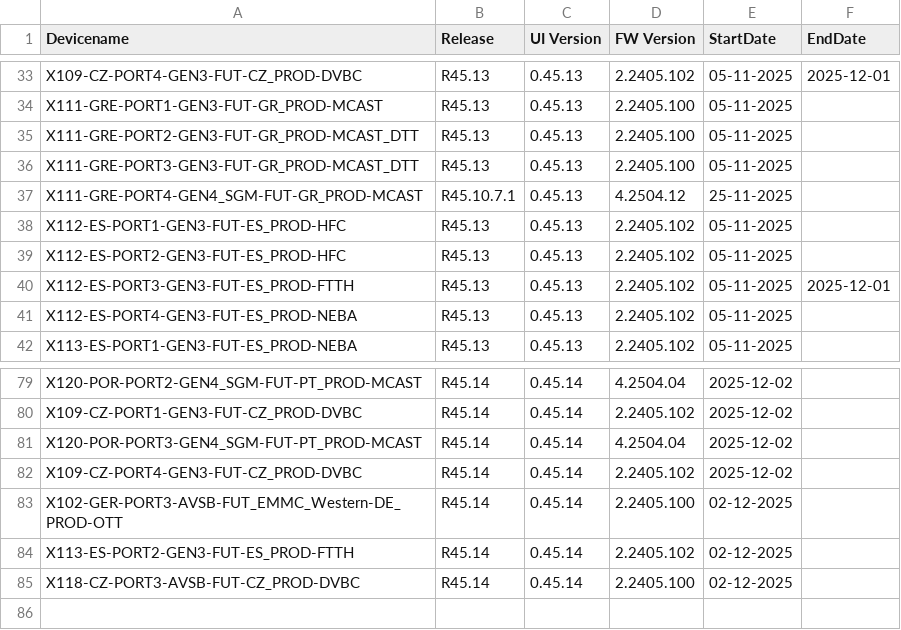
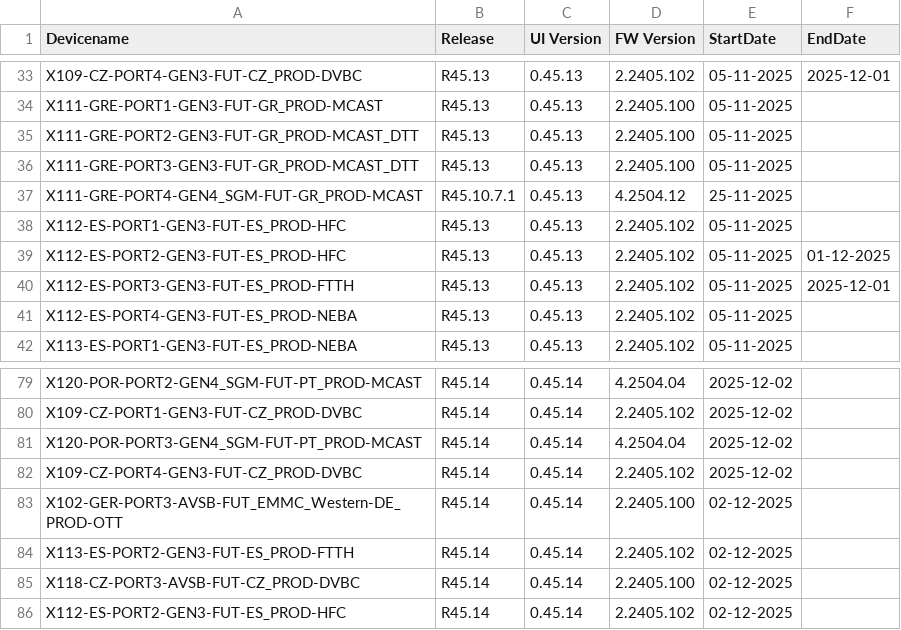
Before and after one commit to VFTV-Testing/VCOEQA-Utilities, a CSV file: DeviceInformation_Utility/Android_Device_Utility.csv, drawn as a sheet; only a part is shown, gaps mark what is left out.

Commit message:
Update device data for X112-ES-PORT2-GEN3-FUT-ES_PROD-HFC

```diff
--- a/DeviceInformation_Utility/Android_Device_Utility.csv
+++ b/DeviceInformation_Utility/Android_Device_Utility.csv
@@ -38,3 +38,3 @@ X111-GRE-PORT4-GEN4_SGM-FUT-GR_PROD-MCAST,R45.10.7.1,0.45.13,4.2504.12,25-11-202
 X112-ES-PORT1-GEN3-FUT-ES_PROD-HFC,R45.13,0.45.13,2.2405.102,05-11-2025,
-X112-ES-PORT2-GEN3-FUT-ES_PROD-HFC,R45.13,0.45.13,2.2405.102,05-11-2025,
+X112-ES-PORT2-GEN3-FUT-ES_PROD-HFC,R45.13,0.45.13,2.2405.102,05-11-2025,01-12-2025
 X112-ES-PORT3-GEN3-FUT-ES_PROD-FTTH,R45.13,0.45.13,2.2405.102,05-11-2025,2025-12-01
@@ -85 +85,2 @@ X113-ES-PORT2-GEN3-FUT-ES_PROD-FTTH,R45.14,0.45.14,2.2405.102,02-12-2025,
 X118-CZ-PORT3-AVSB-FUT-CZ_PROD-DVBC,R45.14,0.45.14,2.2405.100,02-12-2025,
+X112-ES-PORT2-GEN3-FUT-ES_PROD-HFC,R45.14,0.45.14,2.2405.102,02-12-2025,
```
